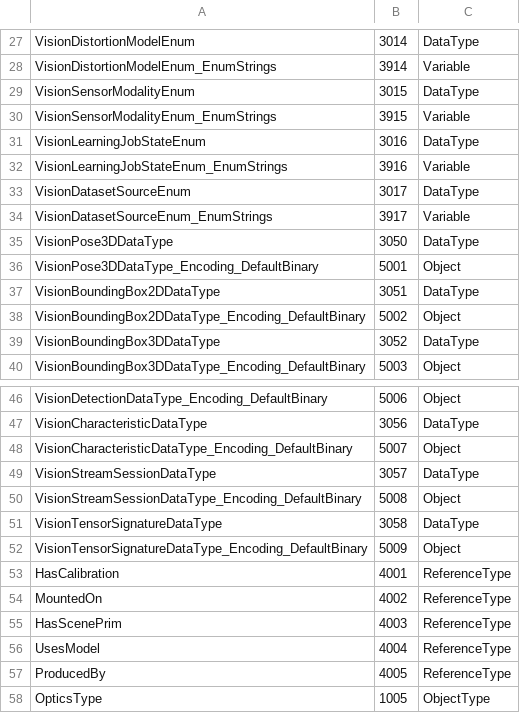
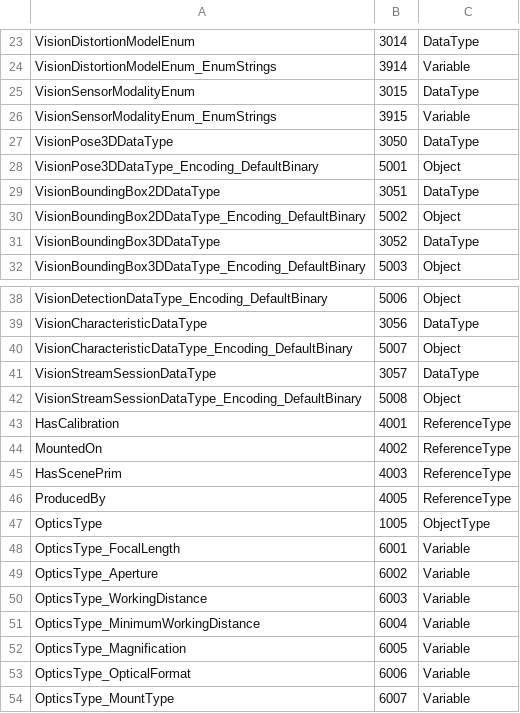
Before and after one commit to marcschier/opcua-drafts, a CSV file: metaverse-specs/vision/Opc.Ua.Vision.NodeIds.csv, drawn as a sheet; only a part is shown, gaps mark what is left out; the shorter side is filled out with more unchanged rows; the diff covers the shown part only; the diff names each change by its address in the sheet, - before the commit and + after, or states it on an @@ line.

```diff
--- a/metaverse-specs/vision/Opc.Ua.Vision.NodeIds.csv
+++ b/metaverse-specs/vision/Opc.Ua.Vision.NodeIds.csv
-row 31: VisionLearningJobStateEnum | 3016 | DataType
-row 32: VisionLearningJobStateEnum_EnumStrings | 3916 | Variable
-row 33: VisionDatasetSourceEnum | 3017 | DataType
-row 34: VisionDatasetSourceEnum_EnumStrings | 3917 | Variable
-row 51: VisionTensorSignatureDataType | 3058 | DataType
-row 52: VisionTensorSignatureDataType_Encoding_DefaultBinary | 5009 | Object
-row 56: UsesModel | 4004 | ReferenceType
```
Also changed, not shown: 54 removed rows elsewhere in this file, 18 other files.
